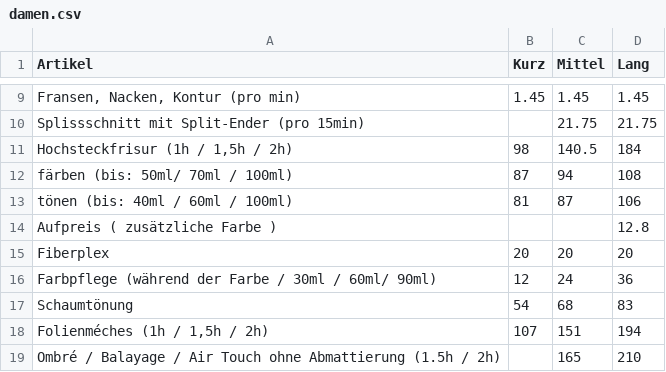
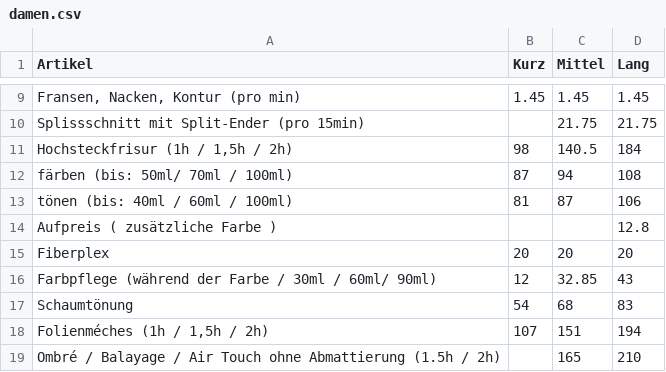
Before and after one commit to Sonjas-Haarstyle/www.sonjas-haarstyle.ch, a CSV file: data/csv/damen.csv, drawn as a sheet; only a part is shown, gaps mark what is left out.

Commit message:
Update damen.csv

```diff
--- a/data/csv/damen.csv
+++ b/data/csv/damen.csv
@@ -15,3 +15,3 @@ Aufpreis ( zusätzliche Farbe ),,,12.8
 Fiberplex,20,20,20
-Farbpflege (während der Farbe / 30ml / 60ml/ 90ml),12,24,36
+Farbpflege (während der Farbe / 30ml / 60ml/ 90ml),12,32.85,43
 Schaumtönung,54,68,83
```
